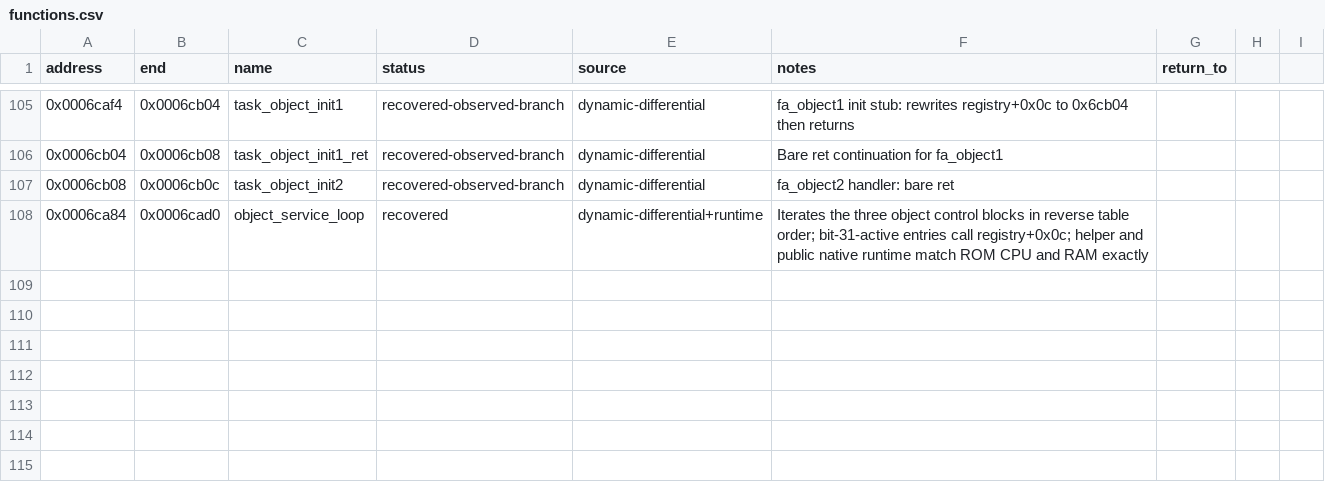
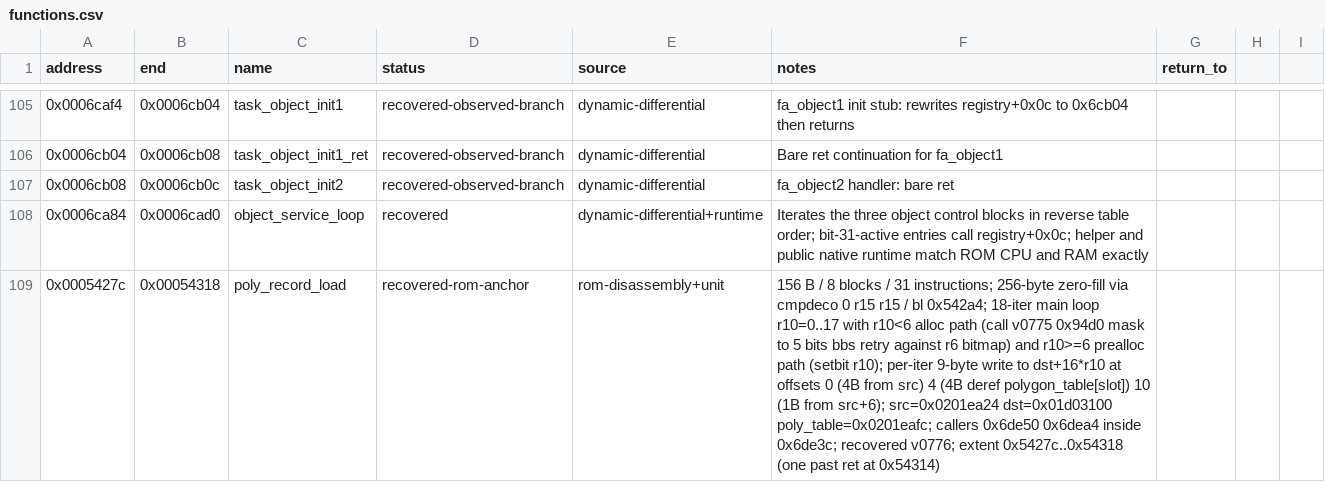
Before and after one commit to biggestsonicfan/vf2-decomp, a CSV file: decomp/i960/functions.csv, drawn as a sheet; only a part is shown, gaps mark what is left out; the diff names each change by its address in the sheet, - before the commit and + after, or states it on an @@ line.

Commit message:
v0776: recover 0x5427c poly_record_load (156B/8 blocks/31 instr, ctest #67)
Recovers the 156-byte polygon record loader at 0x5427c, the
second of 4 sub-calls in the 0x6de3c record-rebuild cascade
(record-clear + record-load + timer-fuse + hash):

- 256-byte zero-fill via cmpdeco 0, r15, r15; bl 0x542a4
- 18-iteration main loop r10=0..17:
  - r10<6: alloc path (call v0775 0x94d0 mask to 5 bits,
    bbs retry against r6 bitmap)
  - r10>=6: prealloc path (setbit r10 in r6)
- Per-iter 9-byte struct fill to dst+16*r10 at offsets 0
  (4B from src), 4 (4B deref of polygon_table[slot]), 10
  (1B from src+6)
- src base 0x0201ea24, dst base 0x01d03100, poly table
  base 0x0201eafc
- 18 sprite descriptor slots at 16 B each; offsets 11-15
  stay zero from prior zero-fill (r10<=15) or untouched
  (r10>15, outside zero-fill range)
- cmpinco 17, r10, r10 + bg 0x542b0 loop control; iterates
  exactly 18 times

Closes the third v0771-cascade leaf (record-rebuild sub-call):
0x9480 (v0771) -> 0x5ff7c (v0772) -> 0x6d0a0 (v0773) ->
0x6de3c dispatch -> 0x60330 (v0774) record-clear ->
0x5427c (v0776) record-load -> 0x94d0 (v0775) timer fuse

All 4 sub-calls of 0x6de3c now recovered. The dispatchers
0x6de3c, 0x6cf00, 0x6cc00 remain deferred (64-bit carry +
multiplication complexity per v0770 study).

- Adds vf2_hybrid_poly_record_load_5427c_execute in src/recovered/hybrid.c
- Declares in include/vf2/hybrid/player.h
- Adds ctest #67 vf2_poly_record_load_5427c with 4 legs (zero,
  i*0x01010101, 0xAA sentinel, deadbeef+post-call fuse check)
- Adds functions.csv row at line 109
- Adds slice note decomp/i960/notes/poly_record_load_5427c_recovered_v0776.md

Issues found and resolved in the test:
- main_data buffer must be 128KB not 64KB (src at offset 0x1ea24
  is past 64KB)
- timers t0=1, others=0 makes 0x94d0 return monotonically
  increasing 5-bit values, avoiding infinite alloc loop
- polygon_table values are ADDRESSES, not data; must point to
  poly data buffer in work_ram

```diff
--- a/decomp/i960/functions.csv
+++ b/decomp/i960/functions.csv
+row 109: 0x0005427c | 0x00054318 | poly_record_load | recovered-rom-anchor | rom-disassembly+unit | 156 B / 8 blocks / 31 instructions; 256-byte zero-fill via cmpdeco 0 r15 r15 / bl 0x542a4; 18-iter main loop r10=0..17 with r10<6 alloc path (call v0775 0x94d0 mask to 5 bits bbs retry against r6 bitmap) and r10>=6 prealloc path (setbit r10); per-iter 9-byte write to dst+16*r10 at offsets 0 (4B from src) 4 (4B deref polygon_table[slot]) 10 (1B from src+6); src=0x0201ea24 dst=0x01d03100 poly_table=0x0201eafc; callers 0x6de50 0x6dea4 inside 0x6de3c; recovered v0776; extent 0x5427c..0x54318 (one past ret at 0x54314)
```
Also changed, not shown: 5 other files.
